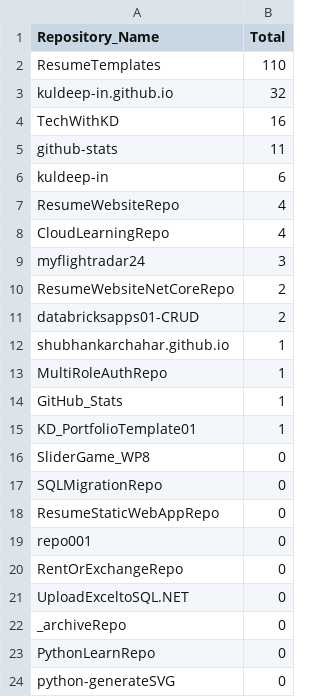
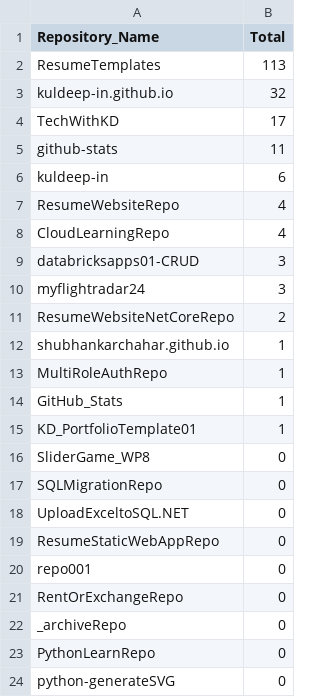
Before and after one commit to kuldeep-in/github-stats, a CSV file: Aggregated_Metric_Data/agg_unique_visits.csv, drawn as a sheet; only a part is shown.

```diff
--- a/Aggregated_Metric_Data/agg_unique_visits.csv
+++ b/Aggregated_Metric_Data/agg_unique_visits.csv
@@ -1,5 +1,5 @@
 Repository_Name,Total
-ResumeTemplates,110
+ResumeTemplates,113
 kuldeep-in.github.io,32
-TechWithKD,16
+TechWithKD,17
 github-stats,11
@@ -8,5 +8,5 @@ ResumeWebsiteRepo,4
 CloudLearningRepo,4
+databricksapps01-CRUD,3
 myflightradar24,3
 ResumeWebsiteNetCoreRepo,2
-databricksapps01-CRUD,2
 shubhankarchahar.github.io,1
@@ -17,2 +17,3 @@ SliderGame_WP8,0
 SQLMigrationRepo,0
+UploadExceltoSQL.NET,0
 ResumeStaticWebAppRepo,0
@@ -20,3 +21,2 @@ repo001,0
 RentOrExchangeRepo,0
-UploadExceltoSQL.NET,0
 _archiveRepo,0
```
Also changed, not shown: Aggregated_Metric_Data/agg_views.csv, Metric_Data/unique_visits.csv, 1 other file.
